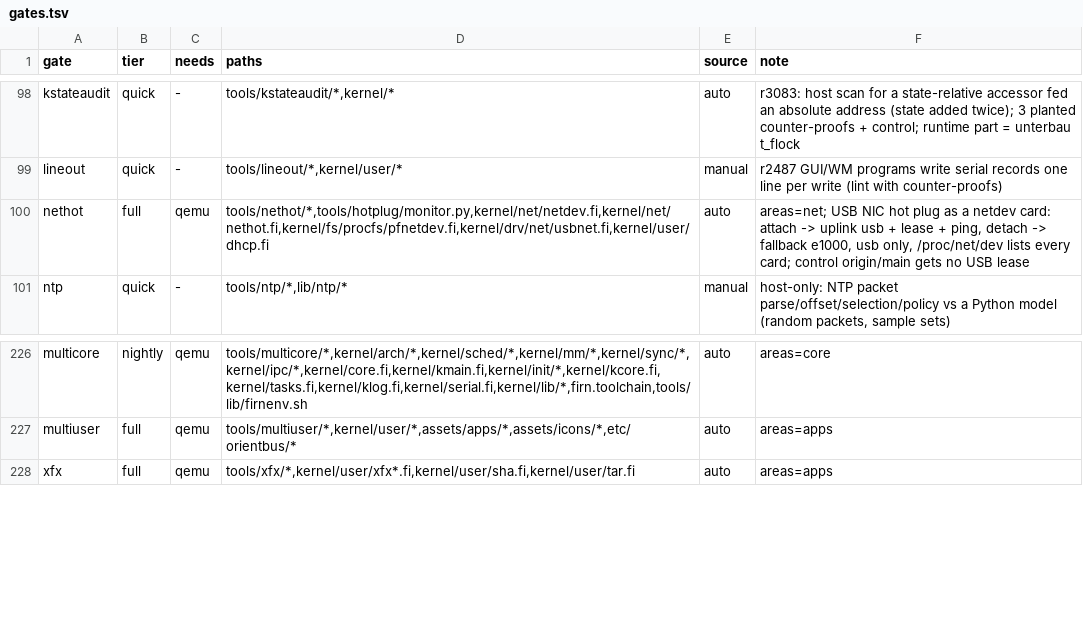
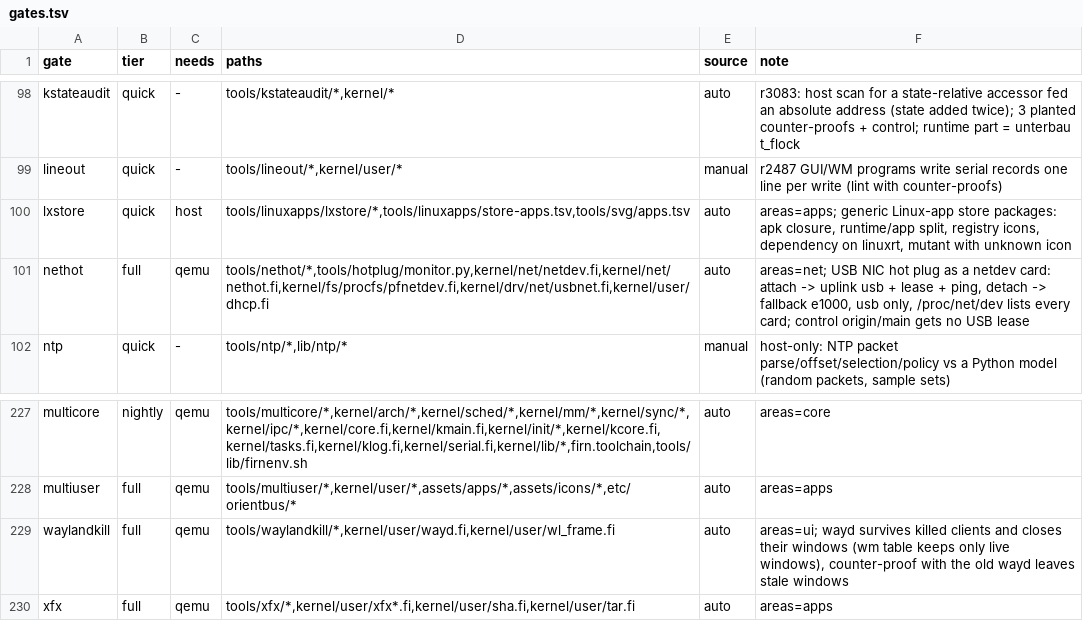
Before and after one commit to Flei-123/Osum, a TSV file: tools/qa/gates.tsv, drawn as a sheet; only a part is shown, gaps mark what is left out; the diff names each change by its address in the sheet, - before the commit and + after, or states it on an @@ line.

Commit message:
wayd: survive killed clients (MSG_NOSIGNAL), close windows of gone clients, text-input v1 manager; generic linux-app store packaging (lxstore); waylandkill gate

```diff
--- a/tools/qa/gates.tsv
+++ b/tools/qa/gates.tsv
+row 100: lxstore | quick | host | tools/linuxapps/lxstore/*,tools/linuxapps/store-apps.tsv,tools/svg/apps.tsv | auto | areas=apps; generic Linux-app store packages: apk closure, runtime/app split, registry icons, dependency on linuxrt, mutant with unknown icon
+row 229: waylandkill | full | qemu | tools/waylandkill/*,kernel/user/wayd.fi,kernel/user/wl_frame.fi | auto | areas=ui; wayd survives killed clients and closes their windows (wm table keeps only live windows), counter-proof with the old wayd leaves stale windows
```
Also changed, not shown: 16 other files.
